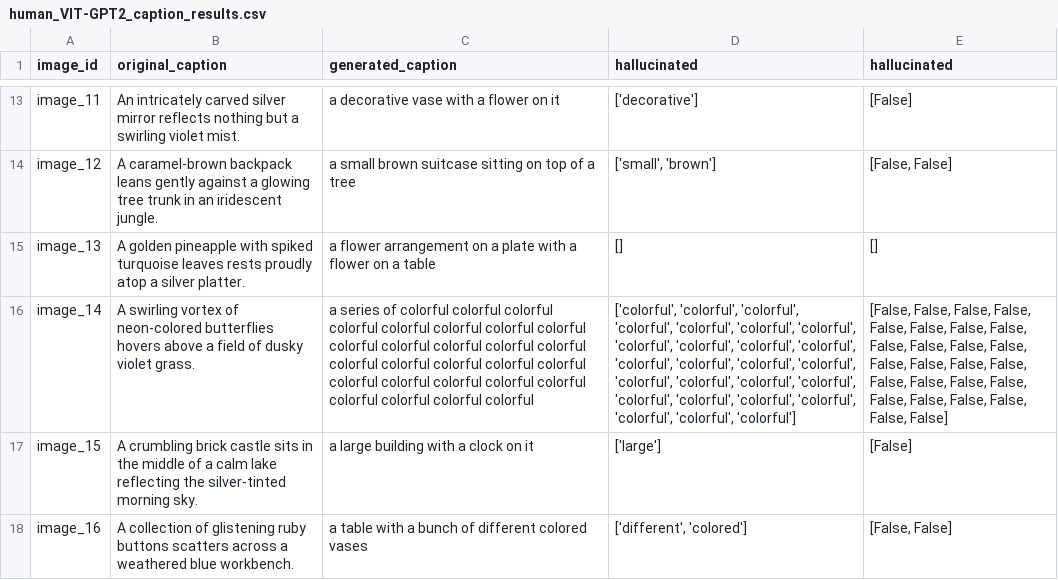
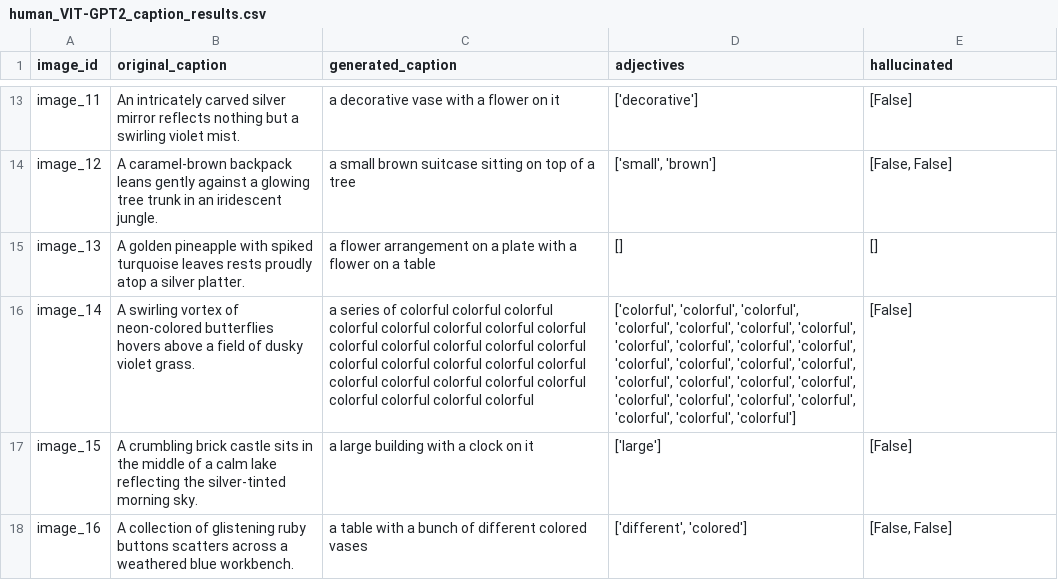
Before and after one commit to khass2024/OpenCHAIR-Adjectives, a CSV file: results/human_VIT-GPT2_caption_results.csv, drawn as a sheet; only a part is shown, gaps mark what is left out; the diff names each change by its address in the sheet, - before the commit and + after, or states it on an @@ line.

Commit message:
Fixed file consistency of results

```diff
--- a/results/human_VIT-GPT2_caption_results.csv
+++ b/results/human_VIT-GPT2_caption_results.csv
-D1: hallucinated
+D1: adjectives
-E16 (hallucinated): [False, False, False, False, False, False, False, False, False, False, False, False, False, False, False, False, False, False, False, False, False, False, False, False, False, False]
+E16 (hallucinated): [False]
```
Also changed, not shown: results/exact_matching_VIT-GPT2_caption_results.csv, results/method1_VIT-GPT2_caption_results.csv, 3 other files.
